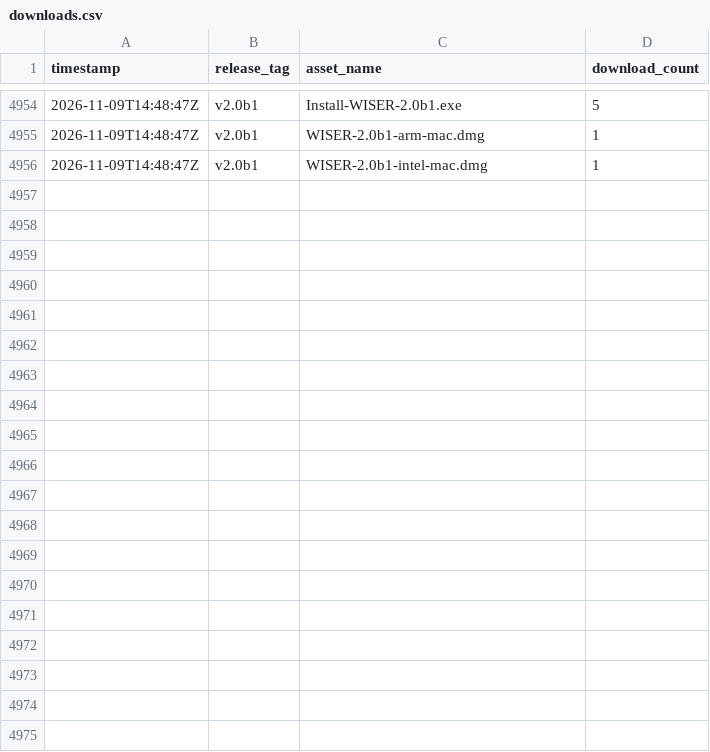
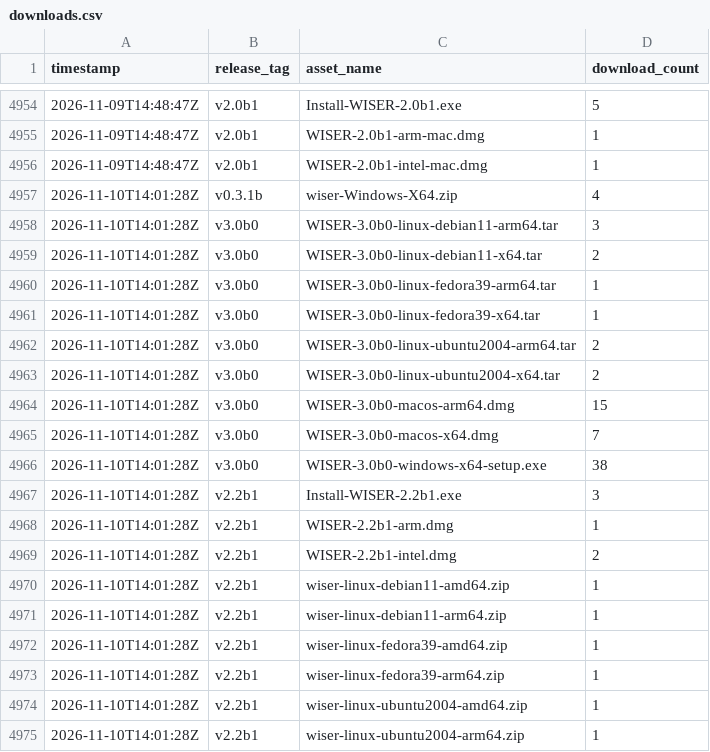
Before and after one commit to Ehlmann-research-group/WISER, a CSV file: stats/downloads.csv, drawn as a sheet; only a part is shown, gaps mark what is left out; the diff covers the shown part only.

```diff
--- a/stats/downloads.csv
+++ b/stats/downloads.csv
@@ -4956 +4956,20 @@ timestamp,release_tag,asset_name,download_count
 2026-11-09T14:48:47Z,"v2.0b1","WISER-2.0b1-intel-mac.dmg",1
+2026-11-10T14:01:28Z,"v0.3.1b","wiser-Windows-X64.zip",4
+2026-11-10T14:01:28Z,"v3.0b0","WISER-3.0b0-linux-debian11-arm64.tar",3
+2026-11-10T14:01:28Z,"v3.0b0","WISER-3.0b0-linux-debian11-x64.tar",2
+2026-11-10T14:01:28Z,"v3.0b0","WISER-3.0b0-linux-fedora39-arm64.tar",1
+2026-11-10T14:01:28Z,"v3.0b0","WISER-3.0b0-linux-fedora39-x64.tar",1
+2026-11-10T14:01:28Z,"v3.0b0","WISER-3.0b0-linux-ubuntu2004-arm64.tar",2
+2026-11-10T14:01:28Z,"v3.0b0","WISER-3.0b0-linux-ubuntu2004-x64.tar",2
+2026-11-10T14:01:28Z,"v3.0b0","WISER-3.0b0-macos-arm64.dmg",15
+2026-11-10T14:01:28Z,"v3.0b0","WISER-3.0b0-macos-x64.dmg",7
+2026-11-10T14:01:28Z,"v3.0b0","WISER-3.0b0-windows-x64-setup.exe",38
+2026-11-10T14:01:28Z,"v2.2b1","Install-WISER-2.2b1.exe",3
+2026-11-10T14:01:28Z,"v2.2b1","WISER-2.2b1-arm.dmg",1
+2026-11-10T14:01:28Z,"v2.2b1","WISER-2.2b1-intel.dmg",2
+2026-11-10T14:01:28Z,"v2.2b1","wiser-linux-debian11-amd64.zip",1
+2026-11-10T14:01:28Z,"v2.2b1","wiser-linux-debian11-arm64.zip",1
+2026-11-10T14:01:28Z,"v2.2b1","wiser-linux-fedora39-amd64.zip",1
+2026-11-10T14:01:28Z,"v2.2b1","wiser-linux-fedora39-arm64.zip",1
+2026-11-10T14:01:28Z,"v2.2b1","wiser-linux-ubuntu2004-amd64.zip",1
+2026-11-10T14:01:28Z,"v2.2b1","wiser-linux-ubuntu2004-arm64.zip",1
```
Also changed, not shown: 21 added rows elsewhere in this file.
